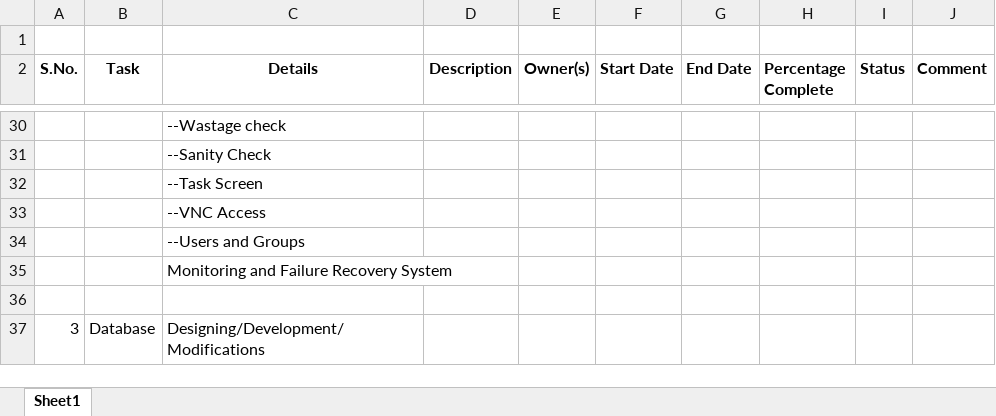
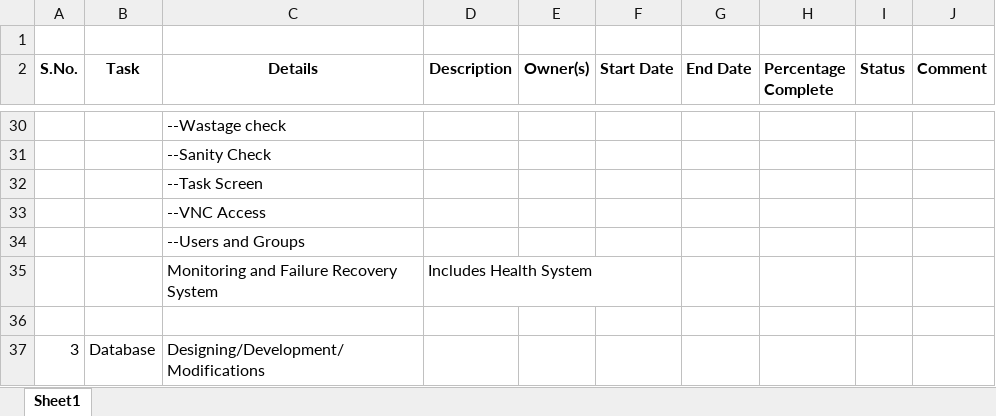
Before and after one commit to sonal-swarnima/baadal2.0, an Excel workbook: baadalblueprints/Baadal Development Task Sheet.xlsx, sheet Sheet1, drawn as a sheet; only a part is shown, gaps mark what is left out; values as stored, in another font and other column widths than the file's, no borders; the diff names each change by its address in the sheet, - before the commit and + after, or states it on an @@ line.

Commit message:
added new feature and edited task list

```diff
--- a/baadalblueprints/Baadal Development Task Sheet.xlsx (sheet Sheet1)
+++ b/baadalblueprints/Baadal Development Task Sheet.xlsx (sheet Sheet1)
-D35 (Description): (empty)
+D35 (Description): Includes Health System
```
Also changed, not shown: baadalblueprints/Baadal Feature List.xlsx, 2 other files.
